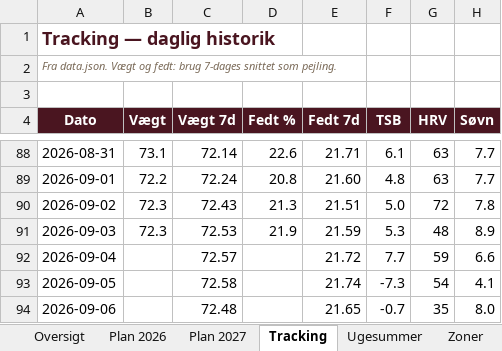
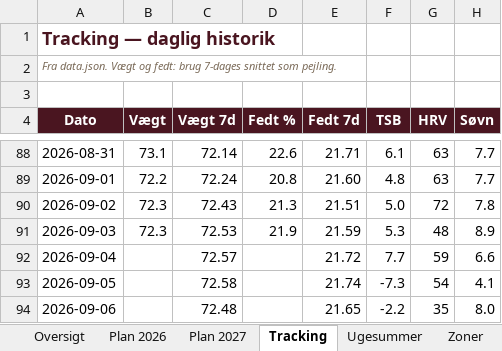
Before and after one commit to hammerbamsen/Fast-as-50, an Excel workbook: data/Fast_as_Fifty_Masterplan_2026.xlsx, sheet Tracking, drawn as a sheet; only a part is shown, gaps mark what is left out; values as stored, in another font and other column widths than the file's, no borders; the diff names each change by its address in the sheet, - before the commit and + after, or states it on an @@ line.

```diff
--- a/data/Fast_as_Fifty_Masterplan_2026.xlsx (sheet Tracking)
+++ b/data/Fast_as_Fifty_Masterplan_2026.xlsx (sheet Tracking)
-F94 (TSB): -0.7
+F94 (TSB): -2.2
```
Also changed, not shown: sheet Ugesummer, sheet Oversigt, 1 other file.
